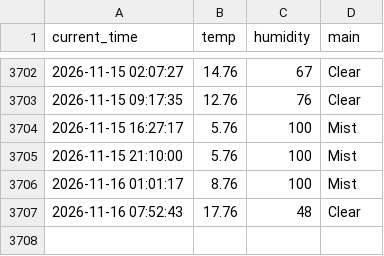
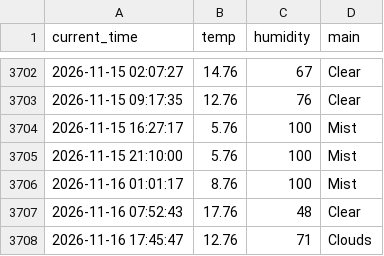
Before and after one commit to nayeho/weather_5m, a CSV file: weather.csv, drawn as a sheet; only a part is shown, gaps mark what is left out.

```diff
--- a/weather.csv
+++ b/weather.csv
@@ -3707 +3707,2 @@ current_time,temp,humidity,main
 2026-11-16 07:52:43,17.76,48,Clear
+2026-11-16 17:45:47,12.76,71,Clouds
```
